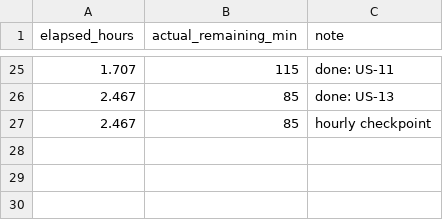
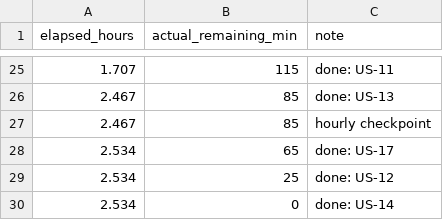
Before and after one commit to snadeem03/VivaMirror, a CSV file: docs/burndown.csv, drawn as a sheet; only a part is shown, gaps mark what is left out.

Commit message:
docs: add reproducible burndown and submission evidence
Submission evidence with verified URLs (board, backlog, CI runs incl. the honest failure, release plus asset, commits, per-file test counts, separated mocked-vs-real speech evidence, outstanding manual checks). README gains CI badge and verified release instructions with released-commit disclosure. Regenerated burndown ends at 0 remaining. US-12/US-14/US-17 done; sprint committed scope complete.

```diff
--- a/docs/burndown.csv
+++ b/docs/burndown.csv
@@ -27 +27,4 @@ elapsed_hours,actual_remaining_min,note
 2.467,85,hourly checkpoint
+2.534,65,done: US-17
+2.534,25,done: US-12
+2.534,0,done: US-14
```
Also changed, not shown: 5 other files.
